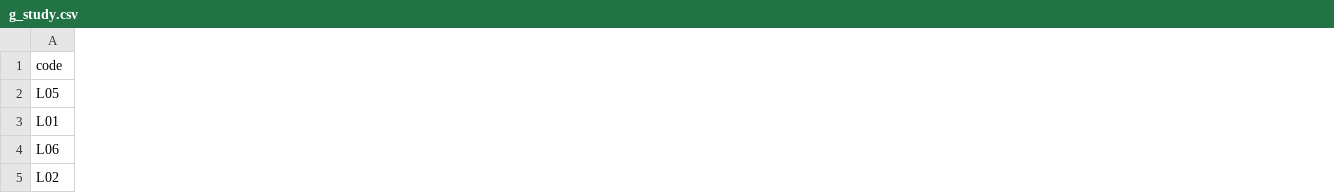
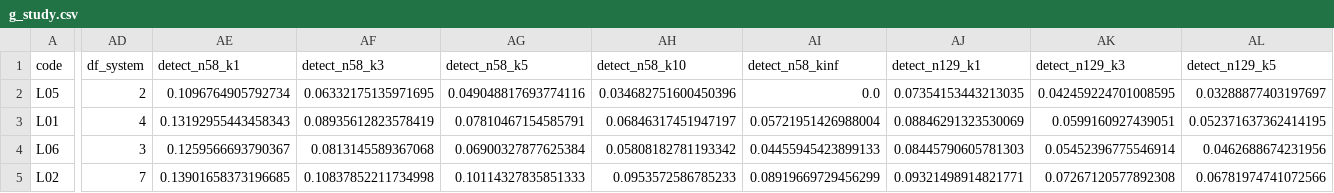
Before and after one commit to yuvrajtiwary-bitmesraece/gemma4-many-labs, a CSV file: results/tables/g_study.csv, drawn as a sheet; only a part is shown, gaps mark what is left out; the diff covers the shown part only; the diff names each change by its address in the sheet, - before the commit and + after, or states it on an @@ line.

```diff
--- a/results/tables/g_study.csv
+++ b/results/tables/g_study.csv
+column AD (df_system), rows 2-5: 2 | 4 | 3 | 7
+column AE (detect_n58_k1), rows 2-5: 0.1096764905792734 | 0.13192955443458343 | 0.1259566693790367 | 0.13901658373196685
+column AF (detect_n58_k3), rows 2-5: 0.06332175135971695 | 0.08935612823578419 | 0.0813145589367068 | 0.10837852211734998
+column AG (detect_n58_k5), rows 2-5: 0.049048817693774116 | 0.07810467154585791 | 0.06900327877625384 | 0.10114327835851333
+column AH (detect_n58_k10), rows 2-5: 0.034682751600450396 | 0.06846317451947197 | 0.05808182781193342 | 0.0953572586785233
+column AI (detect_n58_kinf), rows 2-5: 0.0 | 0.05721951426988004 | 0.04455945423899133 | 0.08919669729456299
+column AJ (detect_n129_k1), rows 2-5: 0.07354153443213035 | 0.08846291323530069 | 0.08445790605781303 | 0.09321498914821771
+column AK (detect_n129_k3), rows 2-5: 0.042459224701008595 | 0.0599160927439051 | 0.05452396775546914 | 0.07267120577892308
+column AL (detect_n129_k5), rows 2-5: 0.03288877403197697 | 0.052371637362414195 | 0.0462688674231956 | 0.06781974741072566
```
Also changed, not shown: 2 added columns and 26 edited cells elsewhere in this file, results/tables/mdd_curve.csv, results/tables/noise_lolo_pairs.csv, 44 other files.
